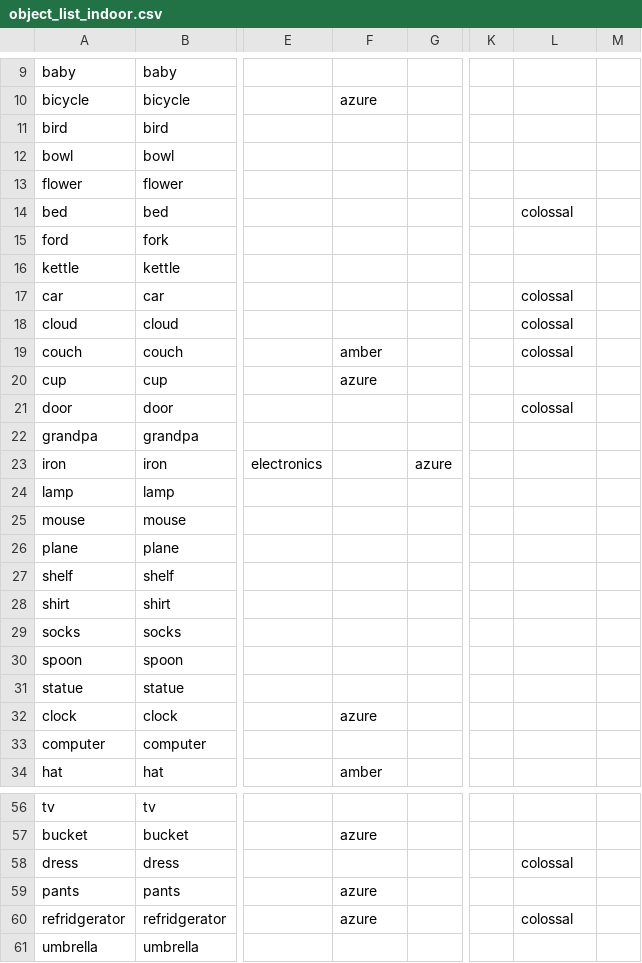
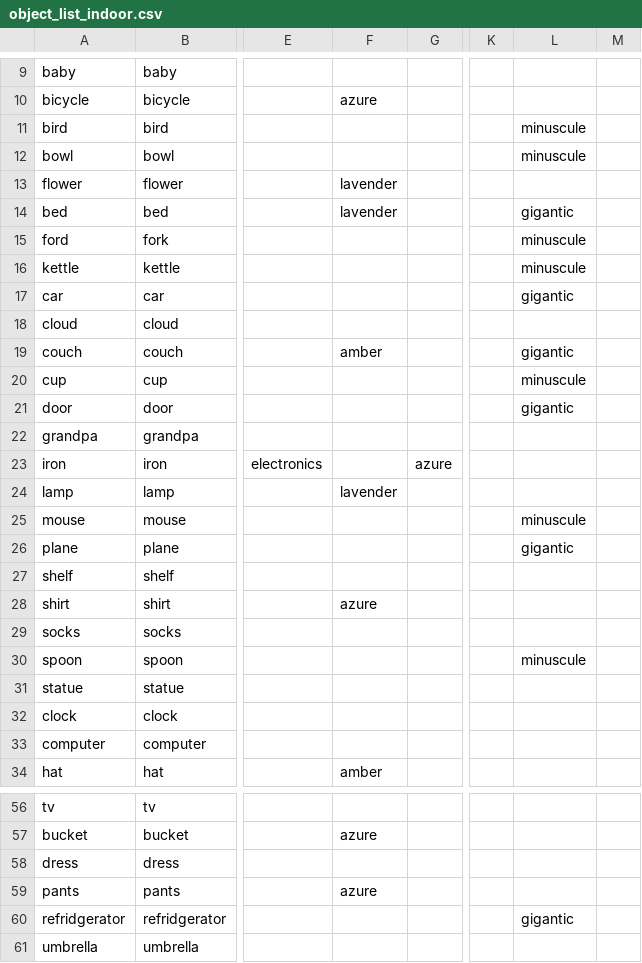
Before and after one commit to kirenguyen/unity-game-controllers, a CSV file: GameUtils/object_list_indoor.csv, drawn as a sheet; only a part is shown, gaps mark what is left out; the diff covers the shown part only; the diff names each change by its address in the sheet, - before the commit and + after, or states it on an @@ line.

```diff
--- a/GameUtils/object_list_indoor.csv
+++ b/GameUtils/object_list_indoor.csv
-L11:L12: (empty)
+L11:L12: minuscule
-F13:F14: (empty)
+F13:F14: lavender
-L14: colossal
+L14: gigantic
-L15:L16: (empty)
+L15:L16: minuscule
-L17: colossal
+L17: gigantic
-L18: colossal
+L18: (empty)
-L19: colossal
+L19: gigantic
-F20: azure
+F20: (empty)
-L20: (empty)
+L20: minuscule
-L21: colossal
+L21: gigantic
-F24: (empty)
+F24: lavender
-L25: (empty)
+L25: minuscule
-L26: (empty)
+L26: gigantic
-F28: (empty)
+F28: azure
-L30: (empty)
+L30: minuscule
-F32: azure
+F32: (empty)
-L58: colossal
+L58: (empty)
-F60: azure
+F60: (empty)
-L60: colossal
+L60: gigantic
```
Also changed, not shown: 9 edited cells elsewhere in this file, GameUtils/object_list3.csv, GameUtils/task_list_experiment.csv, 35 other files.
